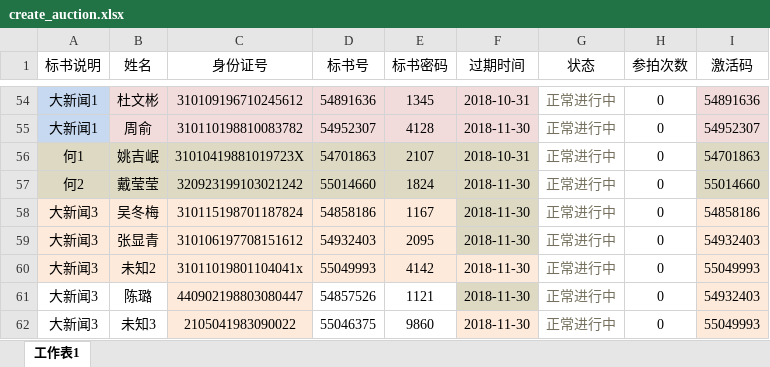
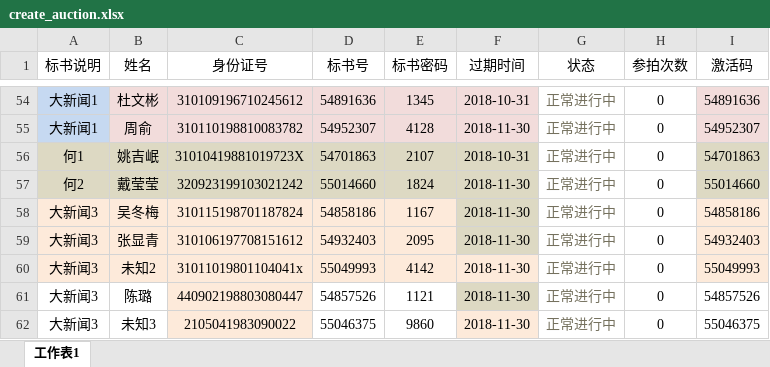
Before and after one commit to tempo3306/myweb, an Excel workbook: init/create_auction.xlsx, sheet 工作表1, drawn as a sheet; only a part is shown, gaps mark what is left out; values as stored, in another font and other column widths than the file's, no borders; the diff names each change by its address in the sheet, - before the commit and + after, or states it on an @@ line.

```diff
--- a/init/create_auction.xlsx (sheet 工作表1)
+++ b/init/create_auction.xlsx (sheet 工作表1)
-I61 (激活码): 54932403
+I61 (激活码): 54857526
-I61:I62 fill: #FDEADA
+I61:I62 fill: none
-I62 (激活码): 55049993
+I62 (激活码): 55046375
```
Also changed, not shown: 3 other files.
